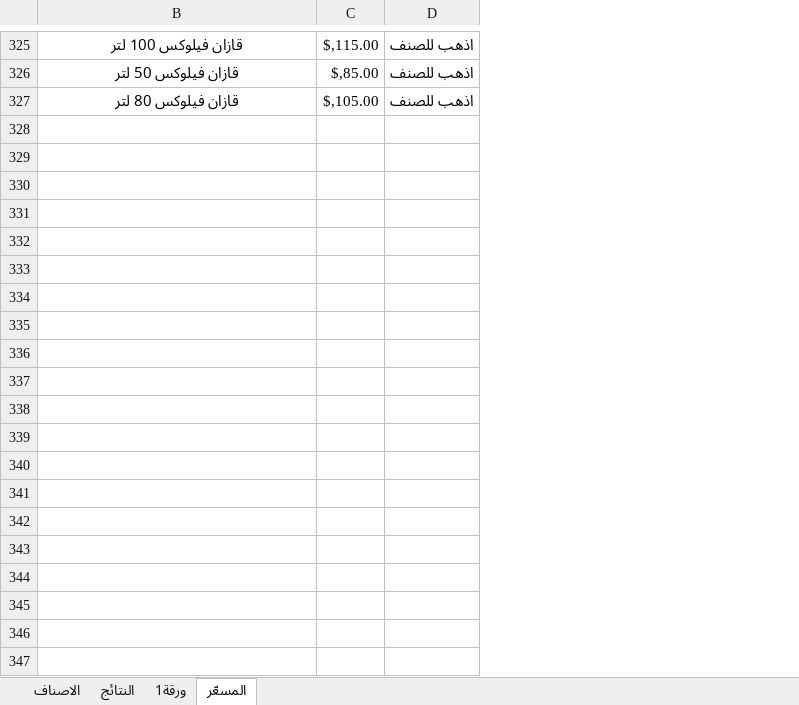
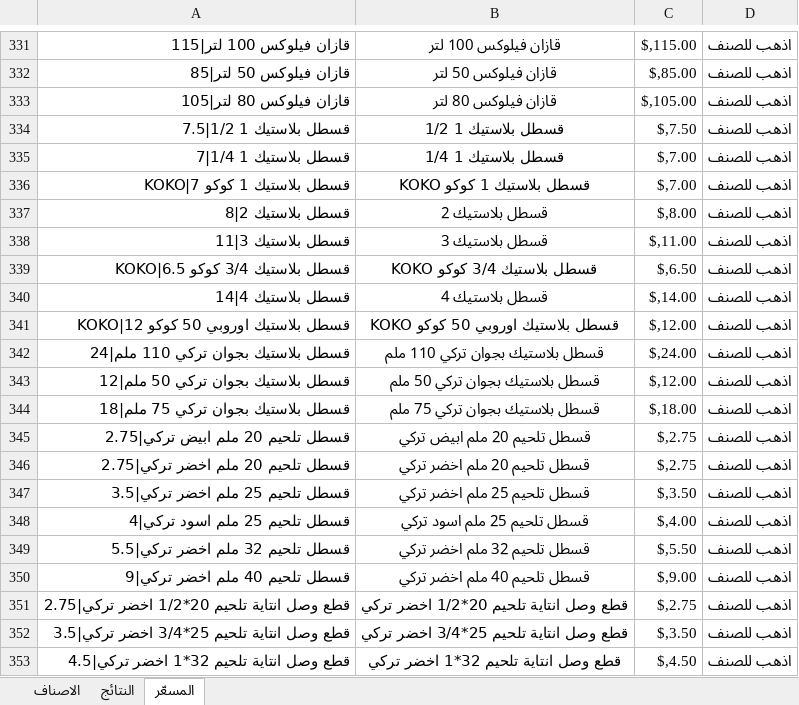
Before and after one commit to dabbousbasta/ITEM_PRICES, an Excel workbook: الاصناف.xlsx, sheet المسعّر, drawn as a sheet; only a part is shown, gaps mark what is left out; values as stored, in another font and other column widths than the file's, no borders; the diff covers the shown part only; the diff names each change by its address in the sheet, - before the commit and + after, or states it on an @@ line.

```diff
--- a/الاصناف.xlsx (sheet المسعّر)
+++ b/الاصناف.xlsx (sheet المسعّر)
-sheet tab: ورقة1
@@ column A unhidden, rows 331-333: قازان فيلوكس 100 لتر|115 | قازان فيلوكس 50 لتر|85 | قازان فيلوكس 80 لتر|105 @@
+row 334: قسطل بلاستيك 1 1/2|7.5 | قسطل بلاستيك 1 1/2 | $,7.50 | اذهب للصنف
+row 335: قسطل بلاستيك 1 1/4|7 | قسطل بلاستيك 1 1/4 | $,7.00 | اذهب للصنف
+row 336: قسطل بلاستيك 1 كوكو KOKO|7 | قسطل بلاستيك 1 كوكو KOKO | $,7.00 | اذهب للصنف
+row 337: قسطل بلاستيك 2|8 | قسطل بلاستيك 2 | $,8.00 | اذهب للصنف
+row 338: قسطل بلاستيك 3|11 | قسطل بلاستيك 3 | $,11.00 | اذهب للصنف
+row 339: قسطل بلاستيك 3/4 كوكو KOKO|6.5 | قسطل بلاستيك 3/4 كوكو KOKO | $,6.50 | اذهب للصنف
+row 340: قسطل بلاستيك 4|14 | قسطل بلاستيك 4 | $,14.00 | اذهب للصنف
+row 341: قسطل بلاستيك اوروبي 50 كوكو KOKO|12 | قسطل بلاستيك اوروبي 50 كوكو KOKO | $,12.00 | اذهب للصنف
+row 342: قسطل بلاستيك بجوان تركي 110 ملم|24 | قسطل بلاستيك بجوان تركي 110 ملم | $,24.00 | اذهب للصنف
+row 343: قسطل بلاستيك بجوان تركي 50 ملم|12 | قسطل بلاستيك بجوان تركي 50 ملم | $,12.00 | اذهب للصنف
+row 344: قسطل بلاستيك بجوان تركي 75 ملم|18 | قسطل بلاستيك بجوان تركي 75 ملم | $,18.00 | اذهب للصنف
+row 345: قسطل تلحيم 20 ملم ابيض تركي|2.75 | قسطل تلحيم 20 ملم ابيض تركي | $,2.75 | اذهب للصنف
+row 346: قسطل تلحيم 20 ملم اخضر تركي|2.75 | قسطل تلحيم 20 ملم اخضر تركي | $,2.75 | اذهب للصنف
+row 347: قسطل تلحيم 25 ملم اخضر تركي|3.5 | قسطل تلحيم 25 ملم اخضر تركي | $,3.50 | اذهب للصنف
+row 348: قسطل تلحيم 25 ملم اسود تركي|4 | قسطل تلحيم 25 ملم اسود تركي | $,4.00 | اذهب للصنف
+row 349: قسطل تلحيم 32 ملم اخضر تركي|5.5 | قسطل تلحيم 32 ملم اخضر تركي | $,5.50 | اذهب للصنف
+row 350: قسطل تلحيم 40 ملم اخضر تركي|9 | قسطل تلحيم 40 ملم اخضر تركي | $,9.00 | اذهب للصنف
+row 351: قطع وصل انتاية تلحيم 20*1/2 اخضر تركي|2.75 | قطع وصل انتاية تلحيم 20*1/2 اخضر تركي | $,2.75 | اذهب للصنف
+row 352: قطع وصل انتاية تلحيم 25*3/4 اخضر تركي|3.5 | قطع وصل انتاية تلحيم 25*3/4 اخضر تركي | $,3.50 | اذهب للصنف
+row 353: قطع وصل انتاية تلحيم 32*1 اخضر تركي|4.5 | قطع وصل انتاية تلحيم 32*1 اخضر تركي | $,4.50 | اذهب للصنف
```
Also changed, not shown: 268 added rows, 1 edited cell and cell formats elsewhere in this sheet, sheet الاصناف, sheet النتائج, formulas that keep their value, hidden cells.
